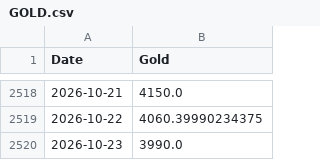
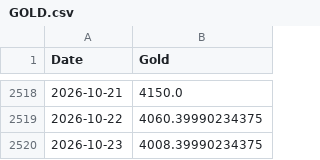
Before and after one commit to velourofficialdev/macro-data, a CSV file: data/GOLD.csv, drawn as a sheet; only a part is shown, gaps mark what is left out.

```diff
--- a/data/GOLD.csv
+++ b/data/GOLD.csv
@@ -2519,2 +2519,2 @@ Date,Gold
 2026-10-22,4060.39990234375
-2026-10-23,3990.0
+2026-10-23,4008.39990234375
```
Also changed, not shown: data/YC_CH.csv, data/YC_FR.csv, 24 other files.
